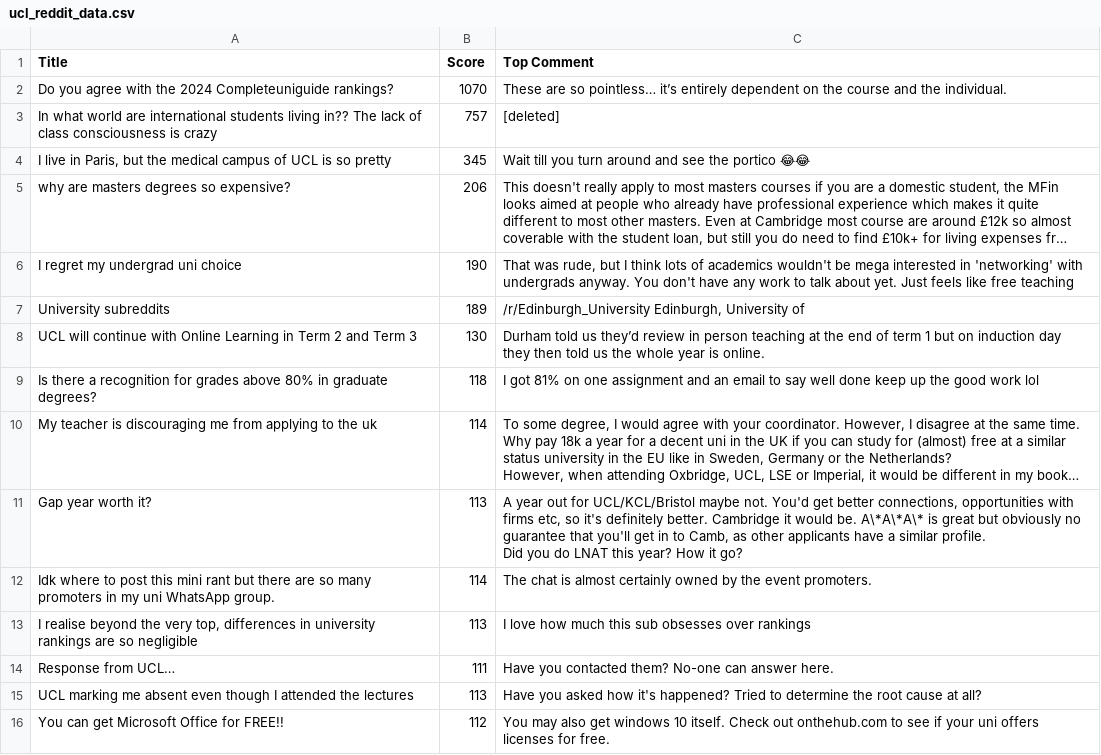
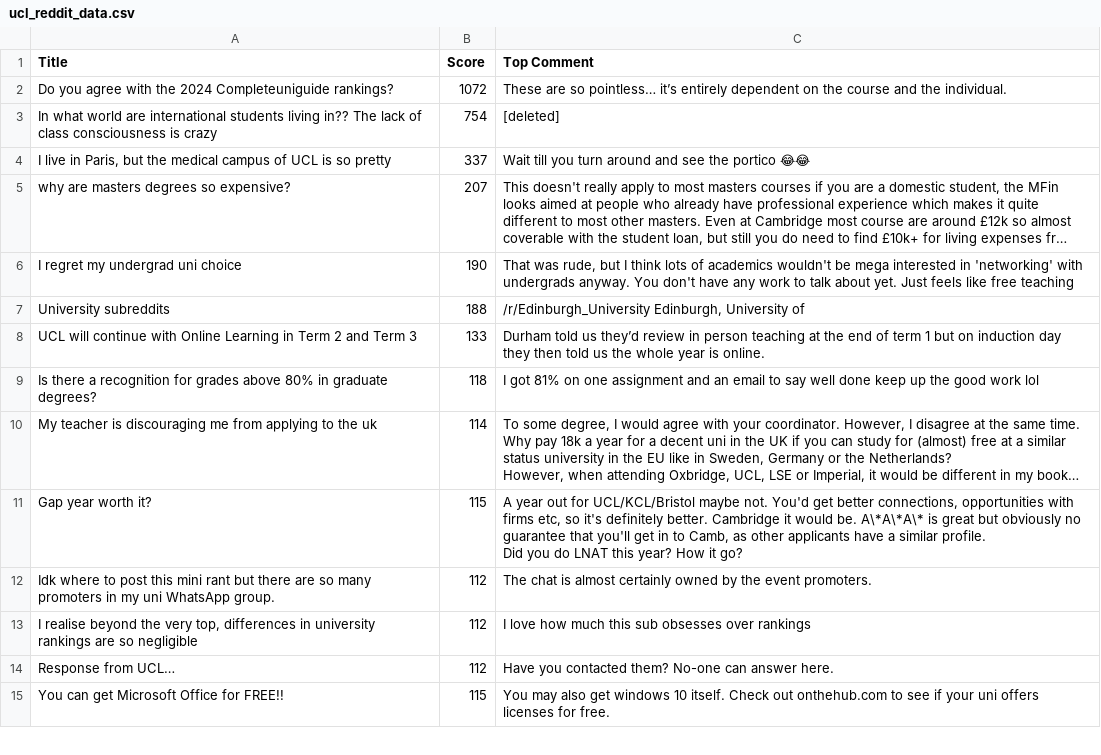
Before and after one commit to codingfishguy/ST115-Group-Project, a CSV file: Data/ucl_reddit_data.csv, drawn as a sheet; only a part is shown; long unchanged cells end in …; removed rows and columns are numbered as before the commit, all else as after; the diff covers the shown part only; the diff names each change by its address in the sheet, - before the commit and + after, or states it on an @@ line.

```diff
--- a/Data/ucl_reddit_data.csv
+++ b/Data/ucl_reddit_data.csv
-B2 (Score): 1070
+B2 (Score): 1072
-B3 (Score): 757
+B3 (Score): 754
-B4 (Score): 345
+B4 (Score): 337
-B5 (Score): 206
+B5 (Score): 207
-B7 (Score): 189
+B7 (Score): 188
-B8 (Score): 130
+B8 (Score): 133
-B11 (Score): 113
+B11 (Score): 115
-B12 (Score): 114
+B12 (Score): 112
-B13 (Score): 113
+B13 (Score): 112
-B14 (Score): 111
+B14 (Score): 112
-row 15: UCL marking me absent even though I attended the lectures | 113 | Have you asked how it's happened? Tried to determine the root cause at all?
-B15 (Score): 112
+B15 (Score): 115
```
Also changed, not shown: 3 added rows, 2 removed rows and 10 edited cells elsewhere in this file, Data/covid_reddit_data.csv, Data/imperial_reddit_data.csv, 4 other files.
